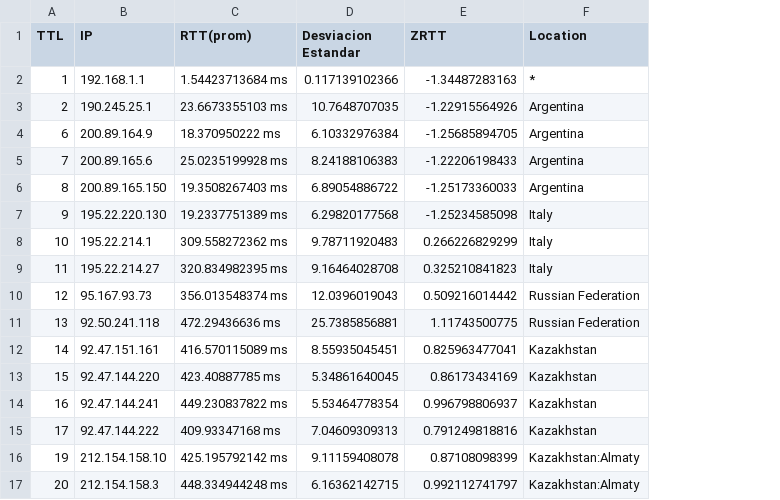
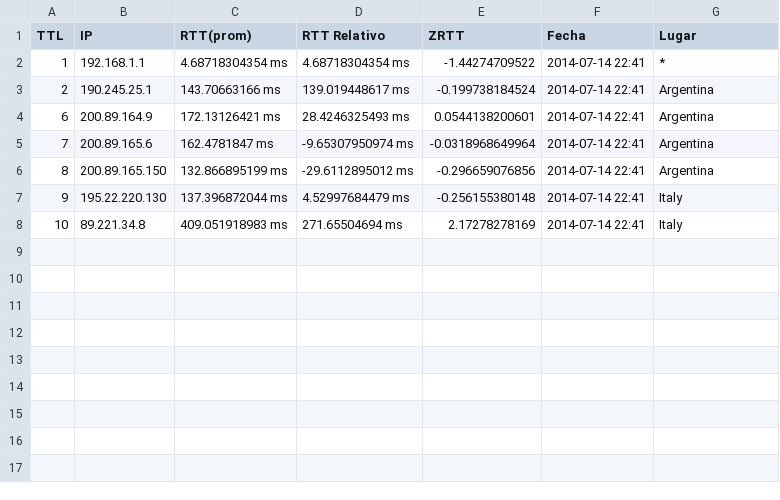
Before and after one commit to mnsantos/redes-tp2, a CSV file: files/www.aipet.kz.csv, drawn as a sheet; removed rows and columns are numbered as before the commit, all else as after; the diff names each change by its address in the sheet, - before the commit and + after, or states it on an @@ line.

```diff
--- a/files/www.aipet.kz.csv
+++ b/files/www.aipet.kz.csv
-column D (Desviacion Estandar), rows 2-8: 0.117139102366 | 10.7648707035 | 6.10332976384 | 8.24188106383 | 6.89054886722 | 6.29820177568 | 9.78711920483
+column D (RTT Relativo), rows 2-8: 4.68718304354 ms | 139.019448617 ms | 28.4246325493 ms | -9.65307950974 ms | -29.6112895012 ms | 4.52997684479 ms | 271.65504694 ms
+column F (Fecha), rows 2-8: all 2014-07-14 22:41
-G1: Location
+G1: Lugar
-C2 (RTT(prom)): 1.54423713684 ms
+C2 (RTT(prom)): 4.68718304354 ms
-E2 (ZRTT): -1.34487283163
+E2 (ZRTT): -1.44274709522
-C3 (RTT(prom)): 23.6673355103 ms
+C3 (RTT(prom)): 143.70663166 ms
-E3 (ZRTT): -1.22915564926
+E3 (ZRTT): -0.199738184524
-C4 (RTT(prom)): 18.370950222 ms
+C4 (RTT(prom)): 172.13126421 ms
-E4 (ZRTT): -1.25685894705
+E4 (ZRTT): 0.0544138200601
-C5 (RTT(prom)): 25.0235199928 ms
+C5 (RTT(prom)): 162.4781847 ms
-E5 (ZRTT): -1.22206198433
+E5 (ZRTT): -0.0318968649964
-C6 (RTT(prom)): 19.3508267403 ms
+C6 (RTT(prom)): 132.866895199 ms
-E6 (ZRTT): -1.25173360033
+E6 (ZRTT): -0.296659076856
-C7 (RTT(prom)): 19.2337751389 ms
+C7 (RTT(prom)): 137.396872044 ms
-E7 (ZRTT): -1.25234585098
+E7 (ZRTT): -0.256155380148
-B8 (IP): 195.22.214.1
+B8 (IP): 89.221.34.8
-C8 (RTT(prom)): 309.558272362 ms
+C8 (RTT(prom)): 409.051918983 ms
-E8 (ZRTT): 0.266226829299
+E8 (ZRTT): 2.17278278169
-row 9: 11 | 195.22.214.27 | 320.834982395 ms | 9.16464028708 | 0.325210841823 | Italy
-row 10: 12 | 95.167.93.73 | 356.013548374 ms | 12.0396019043 | 0.509216014442 | Russian Federation
-row 11: 13 | 92.50.241.118 | 472.29436636 ms | 25.7385856881 | 1.11743500775 | Russian Federation
-row 12: 14 | 92.47.151.161 | 416.570115089 ms | 8.55935045451 | 0.825963477041 | Kazakhstan
-row 13: 15 | 92.47.144.220 | 423.40887785 ms | 5.34861640045 | 0.86173434169 | Kazakhstan
-row 14: 16 | 92.47.144.241 | 449.230837822 ms | 5.53464778354 | 0.996798806937 | Kazakhstan
-row 15: 17 | 92.47.144.222 | 409.93347168 ms | 7.04609309313 | 0.791249818816 | Kazakhstan
-row 16: 19 | 212.154.158.10 | 425.195792142 ms | 9.11159408078 | 0.87108098399 | Kazakhstan:Almaty
-row 17: 20 | 212.154.158.3 | 448.334944248 ms | 6.16362142715 | 0.992112741797 | Kazakhstan:Almaty
```
Also changed, not shown: 17 other files.
